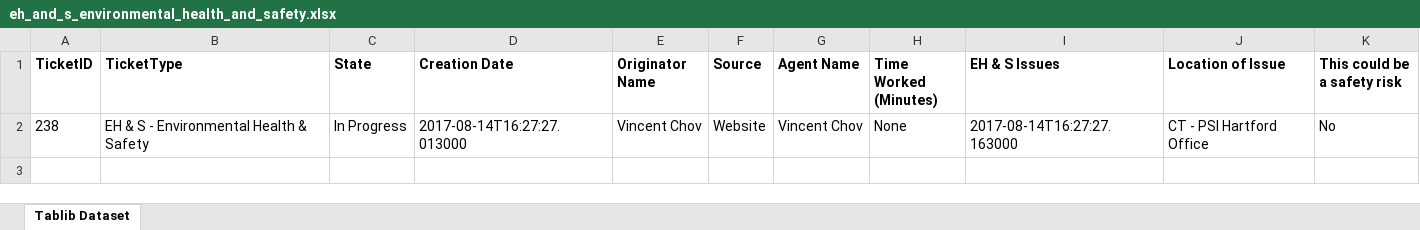
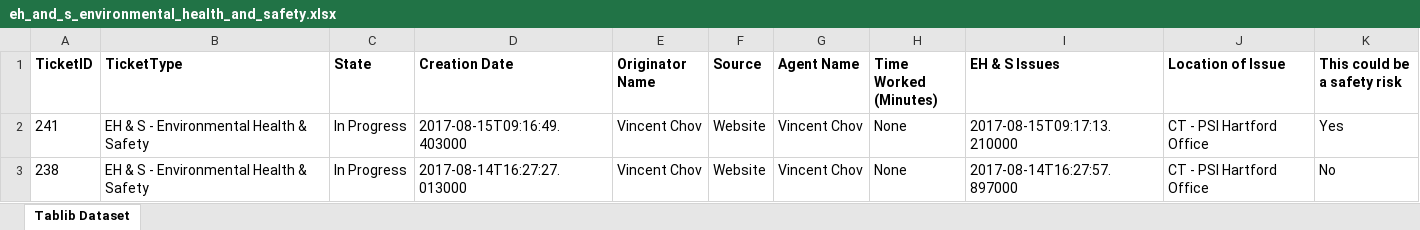
Before and after one commit to vincentchov/lansweeper_flask, an Excel workbook: Reports/eh_and_s_environmental_health_and_safety.xlsx, sheet Tablib Dataset, drawn as a sheet; values as stored, in another font and other column widths than the file's, no borders; addresses are those after the commit; the diff names each change by its address in the sheet, - before the commit and + after, or states it on an @@ line.

Commit message:
Get reports for all ticket types

```diff
--- a/Reports/eh_and_s_environmental_health_and_safety.xlsx (sheet Tablib Dataset)
+++ b/Reports/eh_and_s_environmental_health_and_safety.xlsx (sheet Tablib Dataset)
+row 2: 241 | EH & S - Environmental Health & Safety | In Progress | 2017-08-15T09:16:49.403000 | Vincent Chov | Website | Vincent Chov | None | 2017-08-15T09:17:13.210000 | CT - PSI Hartford Office | Yes
-I3 (EH & S Issues): 2017-08-14T16:27:27.163000
+I3 (EH & S Issues): 2017-08-14T16:27:57.897000
```
Also changed, not shown: Reports/customer_vendor_related.xlsx, 12 other files.
